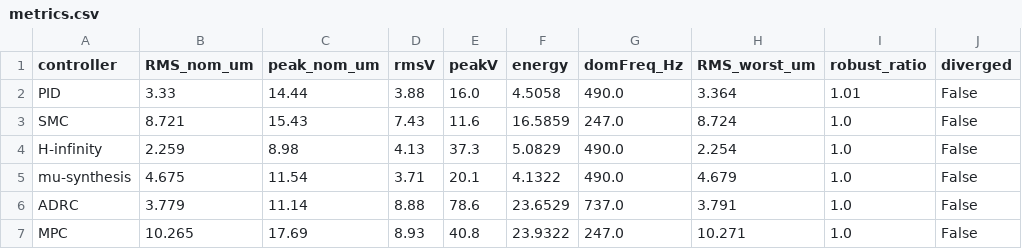
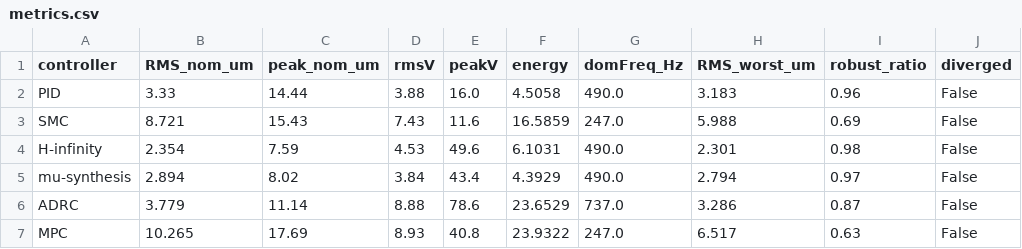
Before and after one commit to samo14s/active-vibration-control-plate-during-milling, a CSV file: results/metrics.csv, drawn as a sheet.

```diff
--- a/results/metrics.csv
+++ b/results/metrics.csv
@@ -1,7 +1,7 @@
 controller,RMS_nom_um,peak_nom_um,rmsV,peakV,energy,domFreq_Hz,RMS_worst_um,robust_ratio,diverged
-PID,3.33,14.44,3.88,16.0,4.5058,490.0,3.364,1.01,False
-SMC,8.721,15.43,7.43,11.6,16.5859,247.0,8.724,1.0,False
-H-infinity,2.259,8.98,4.13,37.3,5.0829,490.0,2.254,1.0,False
-mu-synthesis,4.675,11.54,3.71,20.1,4.1322,490.0,4.679,1.0,False
-ADRC,3.779,11.14,8.88,78.6,23.6529,737.0,3.791,1.0,False
-MPC,10.265,17.69,8.93,40.8,23.9322,247.0,10.271,1.0,False
+PID,3.33,14.44,3.88,16.0,4.5058,490.0,3.183,0.96,False
+SMC,8.721,15.43,7.43,11.6,16.5859,247.0,5.988,0.69,False
+H-infinity,2.354,7.59,4.53,49.6,6.1031,490.0,2.301,0.98,False
+mu-synthesis,2.894,8.02,3.84,43.4,4.3929,490.0,2.794,0.97,False
+ADRC,3.779,11.14,8.88,78.6,23.6529,737.0,3.286,0.87,False
+MPC,10.265,17.69,8.93,40.8,23.9322,247.0,6.517,0.63,False
```
Also changed, not shown: 14 other files.
